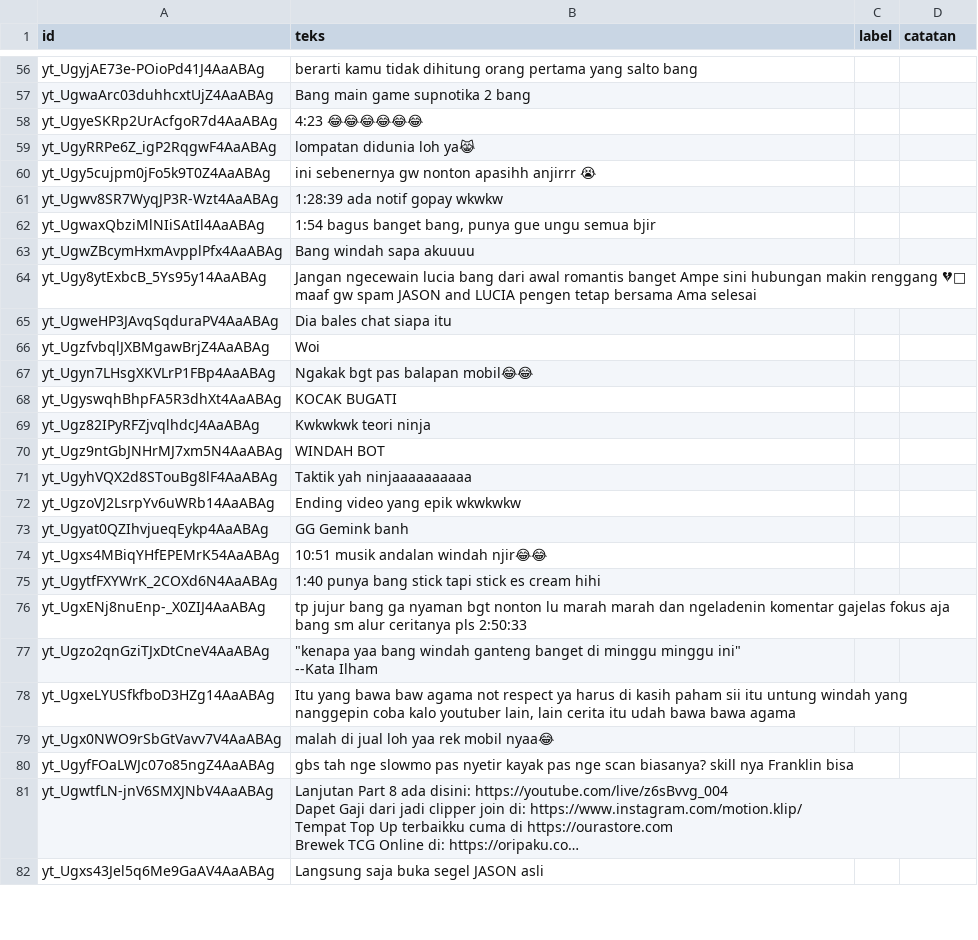
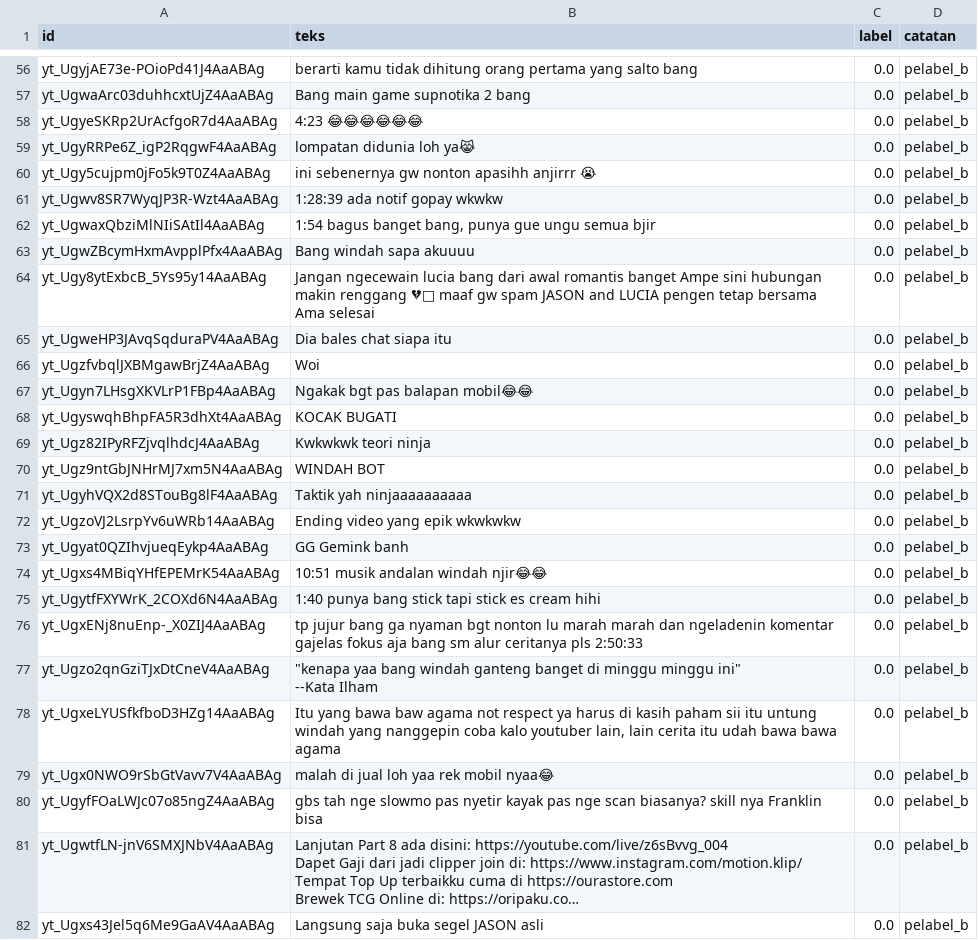
Before and after one commit to Kaakairil/Assignment_Pemrosesan-Teks-MiniProject, a CSV file: data/labeled/lembar_label_b_subset.csv, drawn as a sheet; only a part is shown, gaps mark what is left out; long unchanged cells end in …; the diff covers the shown part only; the diff names each change by its address in the sheet, - before the commit and + after, or states it on an @@ line.

Commit message:
Sinkron ulang lembar_label_b_subset (line ending, label sama)

```diff
--- a/data/labeled/lembar_label_b_subset.csv
+++ b/data/labeled/lembar_label_b_subset.csv
-C56:C82 (label): (empty)
+C56:C82 (label): 0.0
-D56:D82 (catatan): (empty)
+D56:D82 (catatan): pelabel_b
```
Also changed, not shown: 146 edited cells elsewhere in this file.
